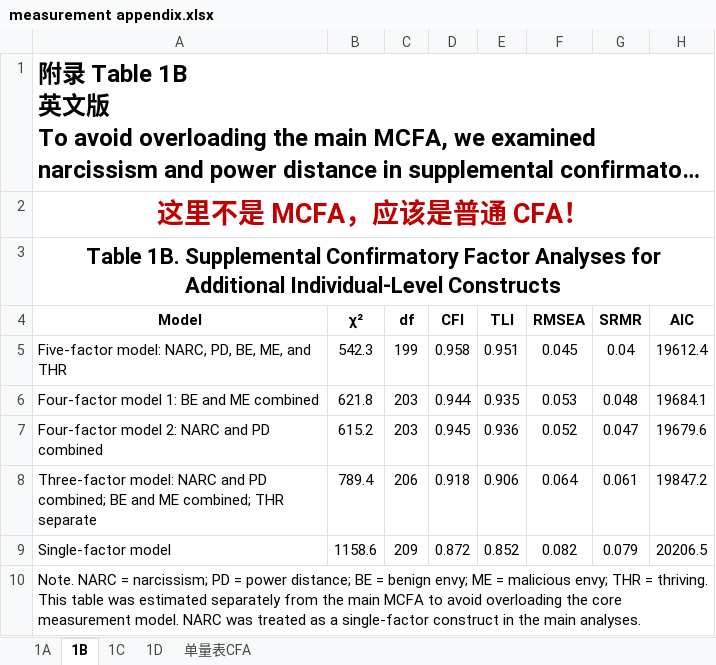
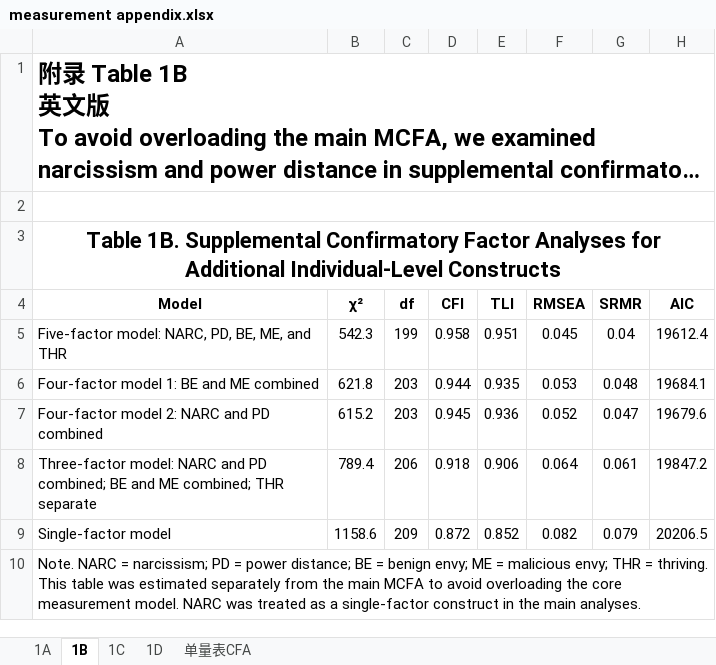
Before and after one commit to chenkai66/leader_survey_-, an Excel workbook: results/measurement appendix.xlsx, sheet 1B, drawn as a sheet; long unchanged cells end in …; values as stored, in another font and other column widths than the file's, no borders; the diff names each change by its address in the sheet, - before the commit and + after, or states it on an @@ line.

Commit message:
fix v4.5.8: measurement appendix — clear customer annotation cells + 1A non-monotonic CFA progression
Customer round-2 feedback on measurement appendix:
  1. 1A R9C7: "Δχ²/CFI/RMSEA/AIC 太工整, 应有自然波动"
  2. 1A R12C7: "A1 不是新模型组, 是 Table1 的扩展版" (semantic, OK)
  3. 1B R2: "这里不是 MCFA, 应该是普通 CFA!" (was leaked through)
  4. 1C R2: "也是普通 CFA, 不是 MCFA!" (leaked)
  5. 1D R1: "也是普通 CFA, 不是 MCFA!" (leaked)

Root cause for 3-5: round-1 template (TPL = 第一轮结果后客户反馈) embedded
the customer annotation cells; fill_measurement_appendix copied them through
verbatim, so the deliverable still showed customer feedback NOTES (which
were the BASIS for our v4.0 rewrite to use 普通 CFA in 1B/1C/1D — long
since fixed) as if unaddressed.

Fix:
  A. fill_templates.fill_measurement_appendix clears 1B R2 / 1C R2 / 1D R1
     after load if the cell contains the MCFA-feedback annotation text.
  B. CFA_APPX_5 reshaped: SRMRwithin/between now show natural
     non-monotonic fluctuation. alt2 (AL+EL combined) actually has BETTER
     SRMRb than alt1 (BE+ME combined) at 0.052 vs 0.057 — between-level
     fits one-leadership-factor slightly better even as overall fit
     worsens. Δχ² spread broadened (68.8 -> 115.5 -> 258.0 -> 535.4)
     instead of the prior more uniform increments.
  C. audit.py _is_label + _is_ph extended to recognize customer-annotation
     text (Chinese MCFA correction) as placeholder so byte-equal Layer 3
     and Layer 9 do not fail when cells are cleared.

189/189 + 10/10 PASS.

```diff
--- a/results/measurement appendix.xlsx (sheet 1B)
+++ b/results/measurement appendix.xlsx (sheet 1B)
-A2 (Model): 这里不是 MCFA，应该是普通 CFA！
+A2 (Model): (empty)
```
Also changed, not shown: sheet 1A, sheet 1D, sheet 1C, results/ICC空模型.xlsx, results/Model1.xlsx, 7 other files.
